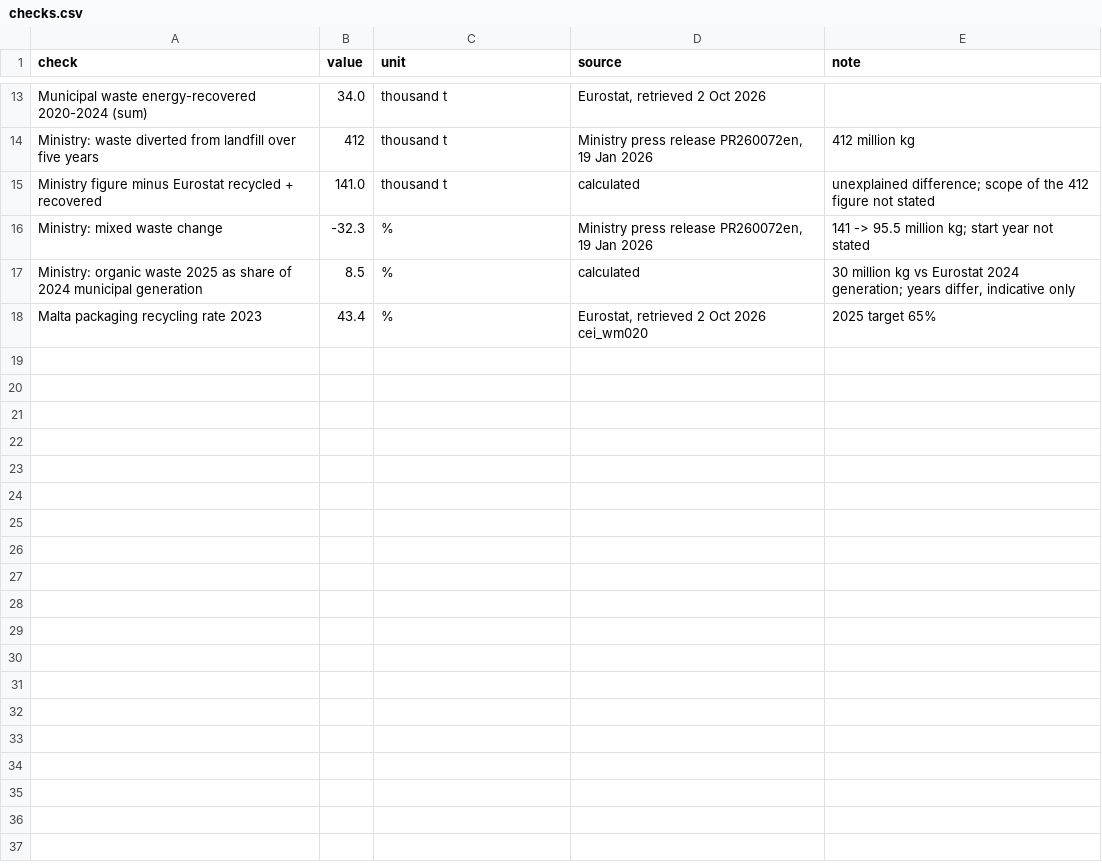
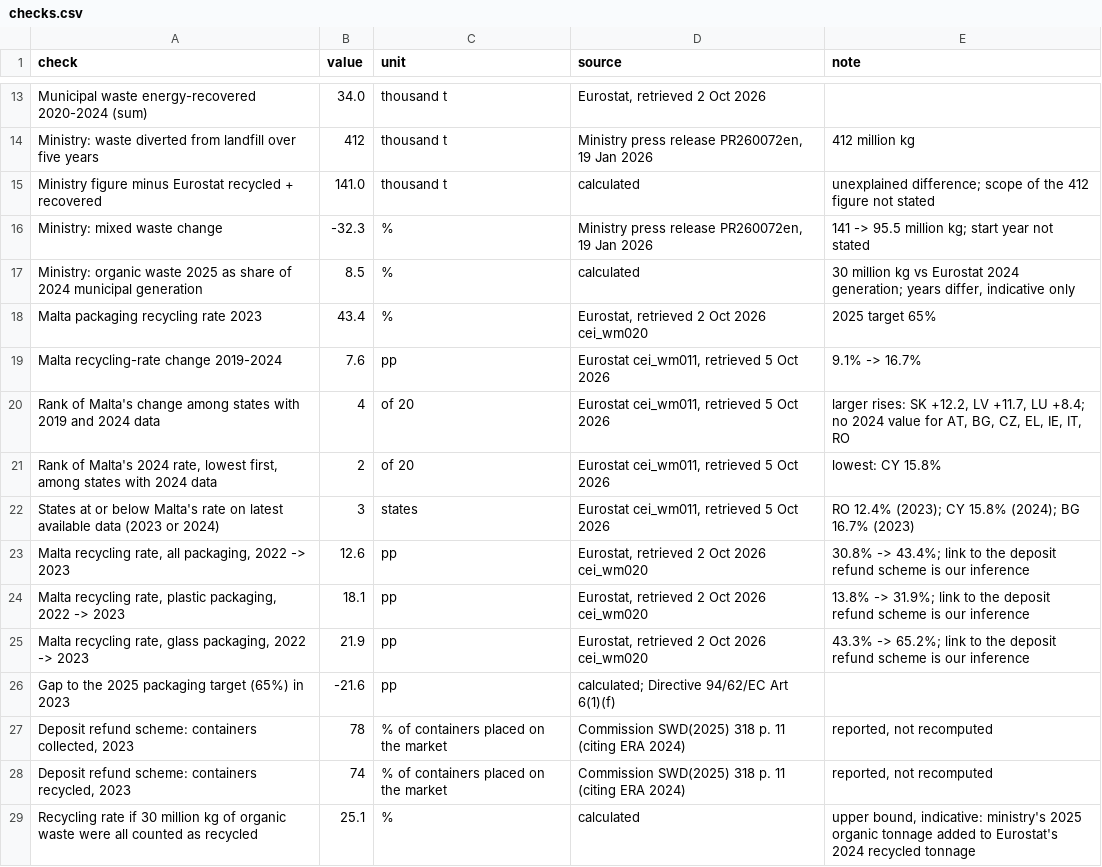
Before and after one commit to leandergrech/Mizien, a CSV file: data/cc-004/checks.csv, drawn as a sheet; only a part is shown, gaps mark what is left out.

```diff
--- a/data/cc-004/checks.csv
+++ b/data/cc-004/checks.csv
@@ -18 +18,12 @@ Ministry: organic waste 2025 as share of 2024 municipal generation,8.5,%,calcula
 Malta packaging recycling rate 2023,43.4,%,"Eurostat, retrieved 2 Oct 2026 cei_wm020",2025 target 65%
+Malta recycling-rate change 2019-2024,7.6,pp,"Eurostat cei_wm011, retrieved 5 Oct 2026",9.1% -> 16.7%
+Rank of Malta's change among states with 2019 and 2024 data,4,of 20,"Eurostat cei_wm011, retrieved 5 Oct 2026","larger rises: SK +12.2, LV +11.7, LU +8.4; no 2024 value for AT, BG, CZ, EL, IE, IT, RO"
+"Rank of Malta's 2024 rate, lowest first, among states with 2024 data",2,of 20,"Eurostat cei_wm011, retrieved 5 Oct 2026",lowest: CY 15.8%
+States at or below Malta's rate on latest available data (2023 or 2024),3,states,"Eurostat cei_wm011, retrieved 5 Oct 2026",RO 12.4% (2023); CY 15.8% (2024); BG 16.7% (2023)
+"Malta recycling rate, all packaging, 2022 -> 2023",12.6,pp,"Eurostat, retrieved 2 Oct 2026 cei_wm020",30.8% -> 43.4%; link to the deposit refund scheme is our inference
+"Malta recycling rate, plastic packaging, 2022 -> 2023",18.1,pp,"Eurostat, retrieved 2 Oct 2026 cei_wm020",13.8% -> 31.9%; link to the deposit refund scheme is our inference
+"Malta recycling rate, glass packaging, 2022 -> 2023",21.9,pp,"Eurostat, retrieved 2 Oct 2026 cei_wm020",43.3% -> 65.2%; link to the deposit refund scheme is our inference
+Gap to the 2025 packaging target (65%) in 2023,-21.6,pp,calculated; Directive 94/62/EC Art 6(1)(f),
+"Deposit refund scheme: containers collected, 2023",78,% of containers placed on the market,Commission SWD(2025) 318 p. 11 (citing ERA 2024),"reported, not recomputed"
+"Deposit refund scheme: containers recycled, 2023",74,% of containers placed on the market,Commission SWD(2025) 318 p. 11 (citing ERA 2024),"reported, not recomputed"
+Recycling rate if 30 million kg of organic waste were all counted as recycled,25.1,%,calculated,"upper bound, indicative: ministry's 2025 organic tonnage added to Eurostat's 2024 recycled tonnage"
```
Also changed, not shown: 16 other files.
